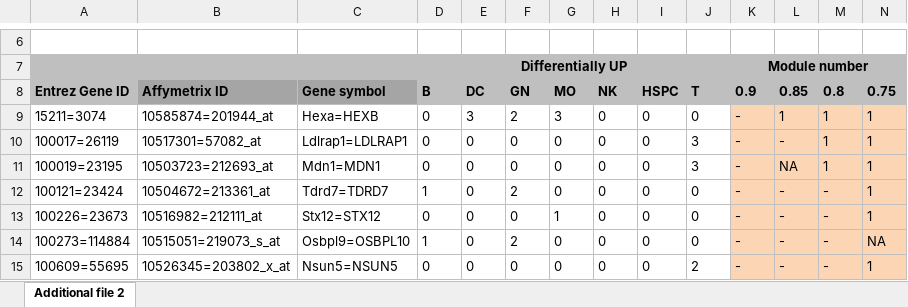
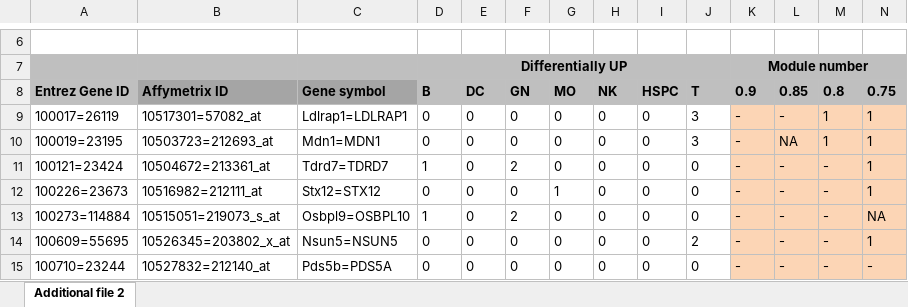
Before and after one commit to EDS-Bioinformatics-Laboratory/PhDthesisUmeshNandal, an Excel workbook: Chapter4_Additional_Files/AdditionalFile2_signatures.xlsx, sheet Additional file 2, drawn as a sheet; only a part is shown, gaps mark what is left out; the shorter side is filled out with more unchanged rows; values as stored, in another font and other column widths than the file's, no borders; conditional formats not drawn; rows hold the shown columns only; the diff names each change by its address in the sheet, - before the commit and + after, or states it on an @@ line.

```diff
--- a/Chapter4_Additional_Files/AdditionalFile2_signatures.xlsx (sheet Additional file 2)
+++ b/Chapter4_Additional_Files/AdditionalFile2_signatures.xlsx (sheet Additional file 2)
-row 9: 15211=3074 | 10585874=201944_at | Hexa=HEXB | 0 | 3 | 2 | 3 | 0 | 0 | 0 | - | 1 | 1 | 1
```
Also changed, not shown: Chapter4_Additional_Files/AdditionalFile1_SANTA.xlsx, Chapter4_Additional_Files/AdditionalFile3_node_types.xlsx, 3 other files.
